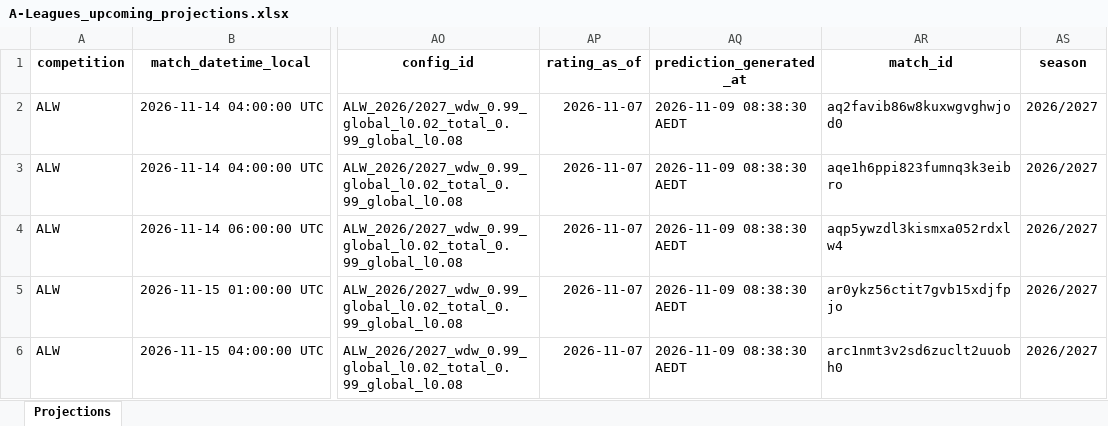
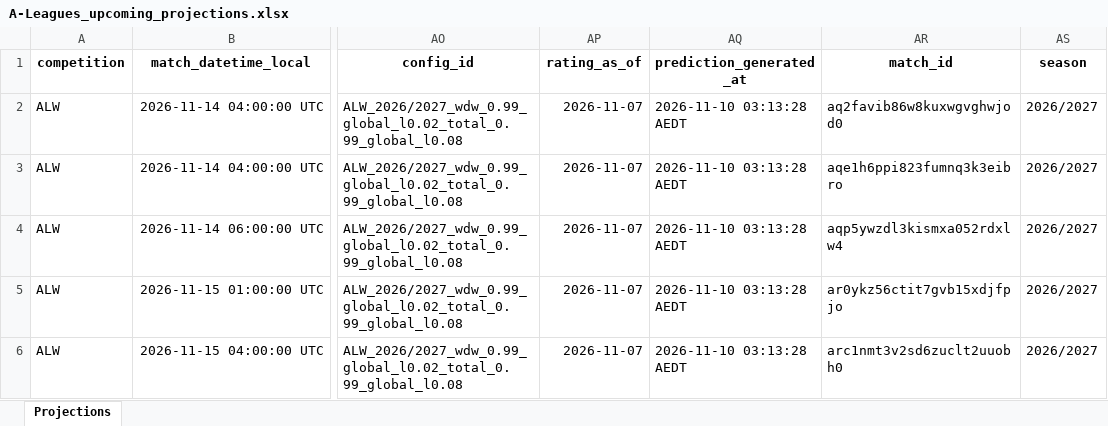
Before and after one commit to cgrocott89/ModelOutput, an Excel workbook: files/A-Leagues_upcoming_projections.xlsx, sheet Projections, drawn as a sheet; only a part is shown, gaps mark what is left out; values as stored, in another font and other column widths than the file's, no borders; the diff names each change by its address in the sheet, - before the commit and + after, or states it on an @@ line.

```diff
--- a/files/A-Leagues_upcoming_projections.xlsx (sheet Projections)
+++ b/files/A-Leagues_upcoming_projections.xlsx (sheet Projections)
-AQ2:AQ6 (prediction_generated_at): 2026-11-09 08:38:30 AEDT
+AQ2:AQ6 (prediction_generated_at): 2026-11-10 03:13:28 AEDT
```
Also changed, not shown: files/AFLW_upcoming_projections.xlsx, files/Straight_Greyhound_upcoming_rated_prices.xlsx, 9 other files.
